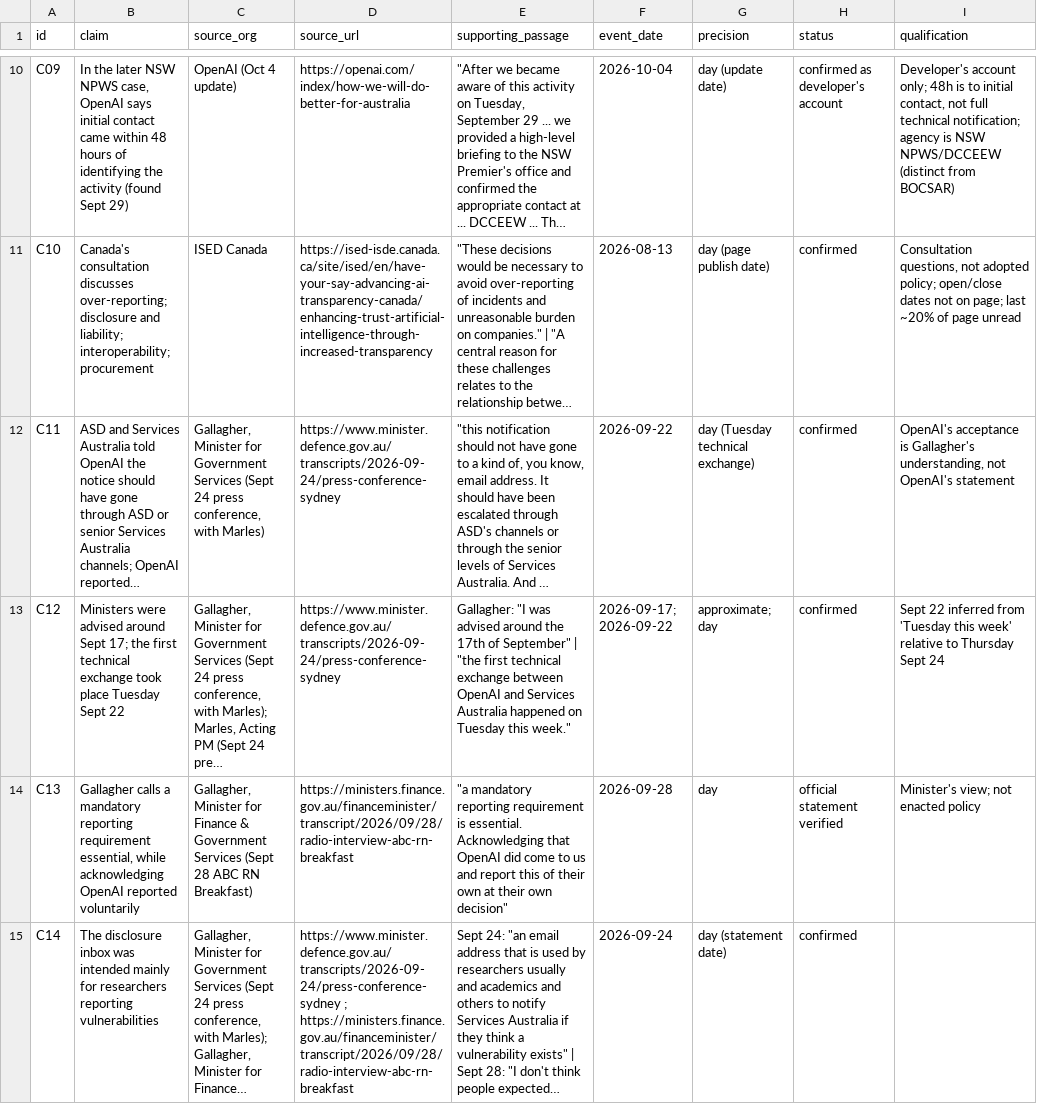
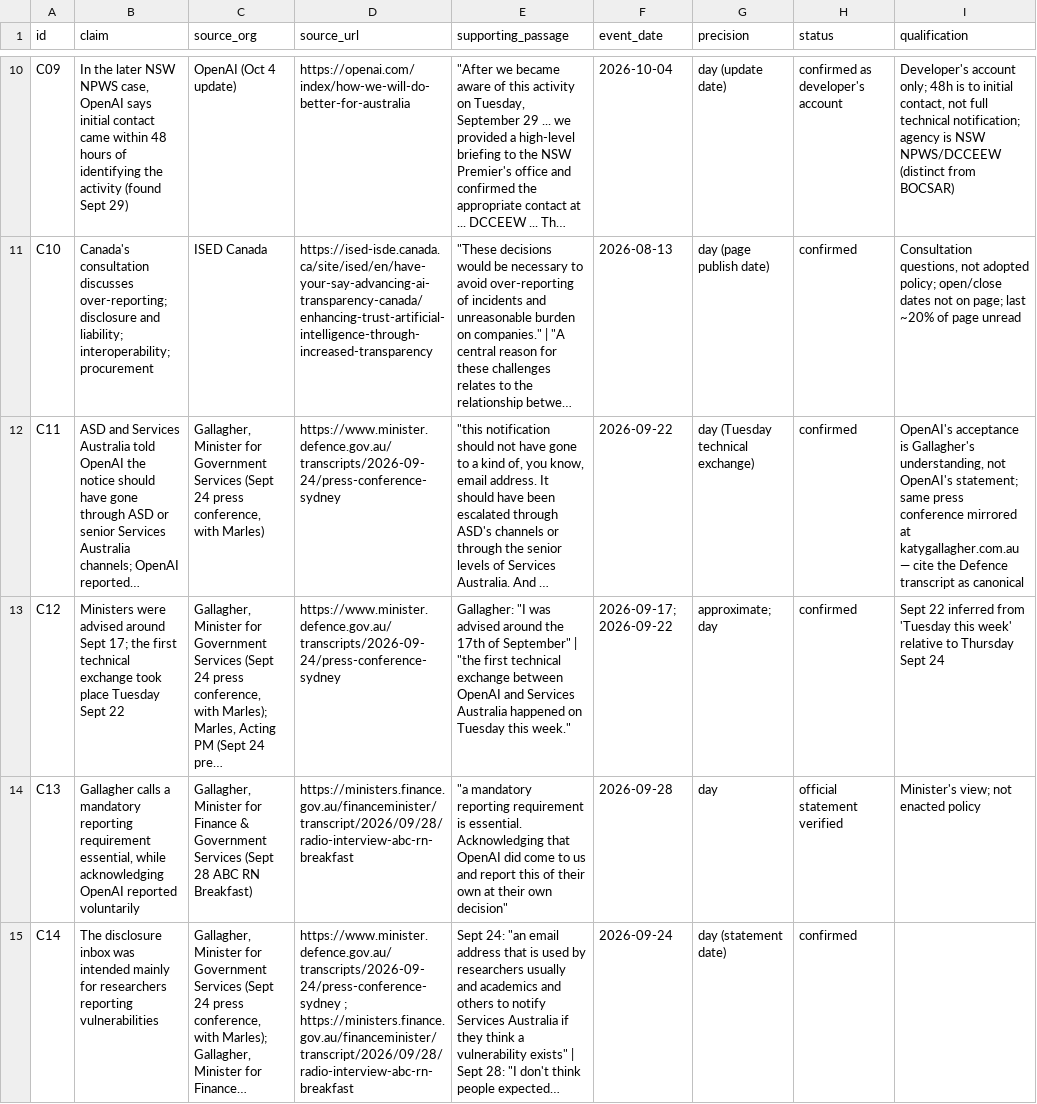
Before and after one commit to RavenSeldon/First-Notice, a CSV file: evidence/ledger.csv, drawn as a sheet; only a part is shown, gaps mark what is left out; long unchanged cells end in …; the diff covers the shown part only; the diff names each change by its address in the sheet, - before the commit and + after, or states it on an @@ line.

```diff
--- a/evidence/ledger.csv
+++ b/evidence/ledger.csv
-I12 (qualification): …not OpenAI's statement
+I12 (qualification): …not OpenAI's statement; same press conference mirrored at katygallagher.com.au — cite the Defence transcript as canonical
```
Also changed, not shown: 4 added rows elsewhere in this file, 29 other files.
